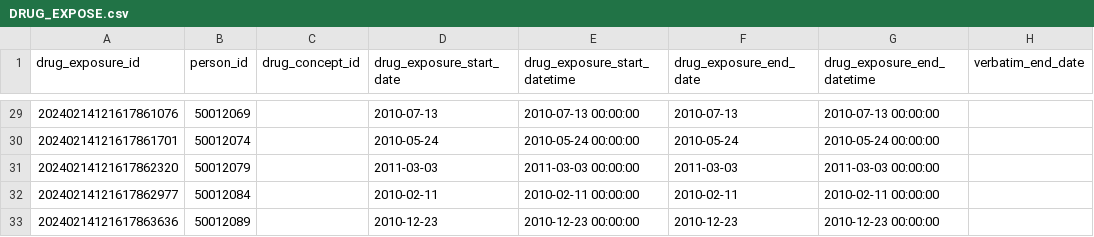
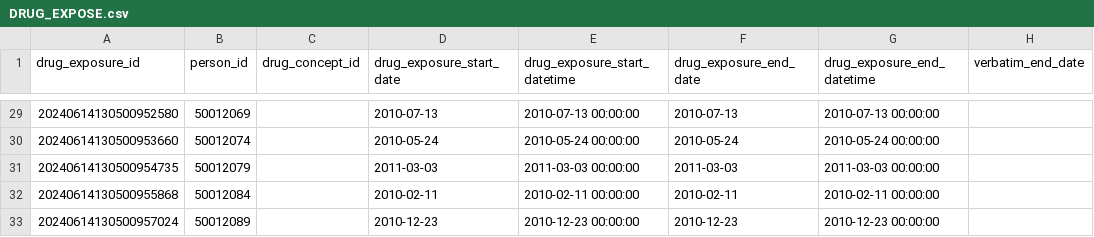
Before and after one commit to CARE-SM/CARE2OMOP, a CSV file: care2omop/data/DRUG_EXPOSE.csv, drawn as a sheet; only a part is shown, gaps mark what is left out; the diff covers the shown part only; the diff names each change by its address in the sheet, - before the commit and + after, or states it on an @@ line.

```diff
--- a/care2omop/data/DRUG_EXPOSE.csv
+++ b/care2omop/data/DRUG_EXPOSE.csv
-A29 (drug_exposure_id): 20240214121617861076
+A29 (drug_exposure_id): 20240614130500952580
-A30 (drug_exposure_id): 20240214121617861701
+A30 (drug_exposure_id): 20240614130500953660
-A31 (drug_exposure_id): 20240214121617862320
+A31 (drug_exposure_id): 20240614130500954735
-A32 (drug_exposure_id): 20240214121617862977
+A32 (drug_exposure_id): 20240614130500955868
-A33 (drug_exposure_id): 20240214121617863636
+A33 (drug_exposure_id): 20240614130500957024
```
Also changed, not shown: 27 edited cells elsewhere in this file, care2omop/data/DEATH.csv, care2omop/data/PROCEDURE_OCURRENCE.csv, 12 other files.
